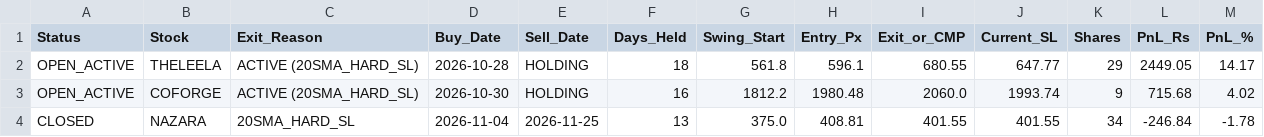
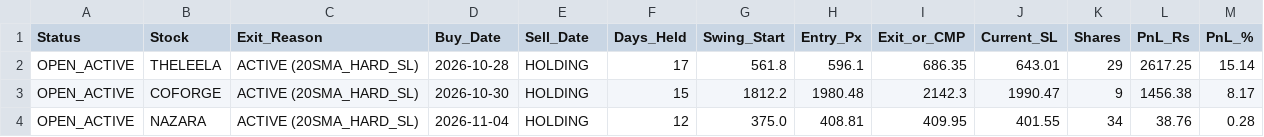
Before and after one commit to sainivipul1052-bit/vcp-scanner, a CSV file: trade_log.csv, drawn as a sheet.

```diff
--- a/trade_log.csv
+++ b/trade_log.csv
@@ -1,4 +1,4 @@
 Status,Stock,Exit_Reason,Buy_Date,Sell_Date,Days_Held,Swing_Start,Entry_Px,Exit_or_CMP,Current_SL,Shares,PnL_Rs,PnL_%
-OPEN_ACTIVE,THELEELA,ACTIVE (20SMA_HARD_SL),2026-10-28,HOLDING,18,561.8,596.1,680.55,647.77,29,2449.05,14.17
-OPEN_ACTIVE,COFORGE,ACTIVE (20SMA_HARD_SL),2026-10-30,HOLDING,16,1812.2,1980.48,2060.0,1993.74,9,715.68,4.02
-CLOSED,NAZARA,20SMA_HARD_SL,2026-11-04,2026-11-25,13,375.0,408.81,401.55,401.55,34,-246.84,-1.78
+OPEN_ACTIVE,THELEELA,ACTIVE (20SMA_HARD_SL),2026-10-28,HOLDING,17,561.8,596.1,686.35,643.01,29,2617.25,15.14
+OPEN_ACTIVE,COFORGE,ACTIVE (20SMA_HARD_SL),2026-10-30,HOLDING,15,1812.2,1980.48,2142.3,1990.47,9,1456.38,8.17
+OPEN_ACTIVE,NAZARA,ACTIVE (20SMA_HARD_SL),2026-11-04,HOLDING,12,375.0,408.81,409.95,401.55,34,38.76,0.28
```
Also changed, not shown: best_stocks.csv, portfolio_summary.csv.
